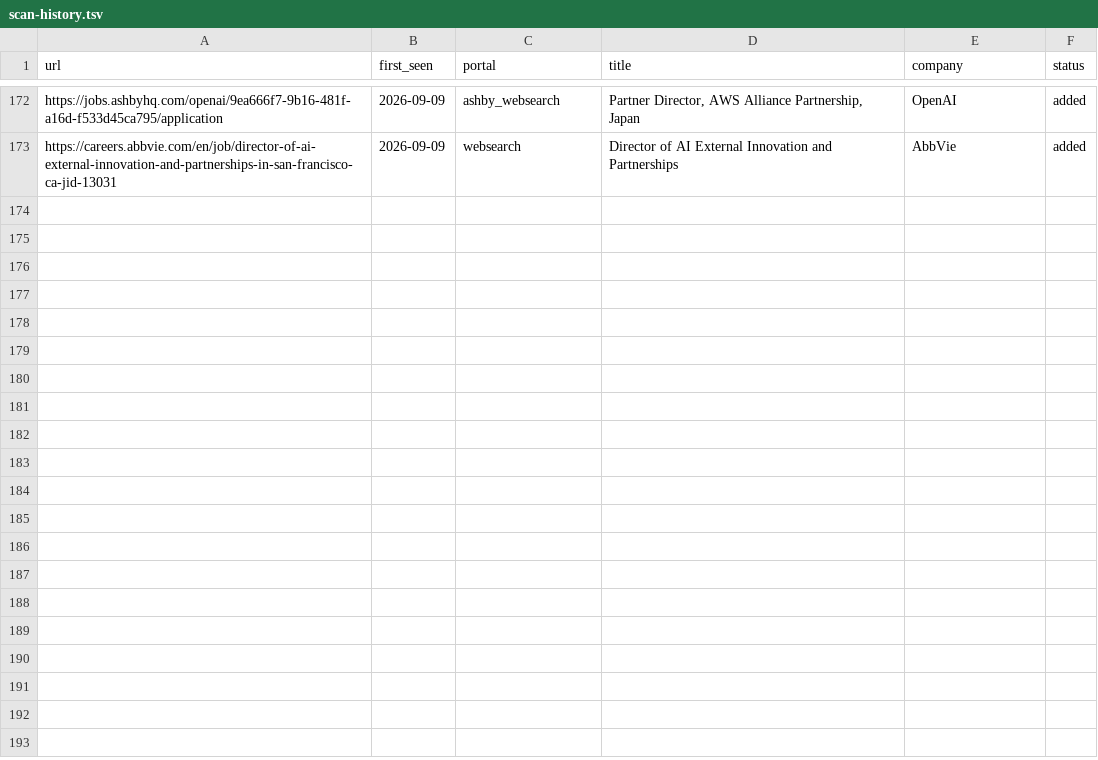
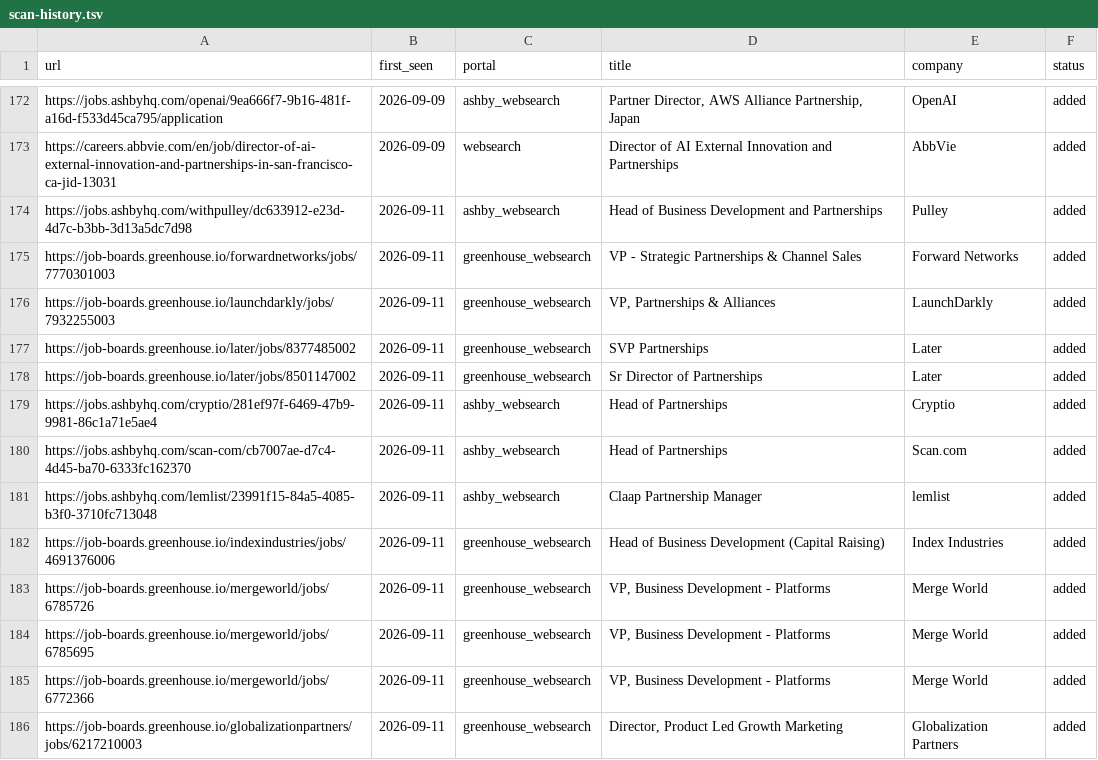
Before and after one commit to arikyle/career-ops, a TSV file: data/scan-history.tsv, drawn as a sheet; only a part is shown, gaps mark what is left out; the diff names each change by its address in the sheet, - before the commit and + after, or states it on an @@ line.

```diff
--- a/data/scan-history.tsv
+++ b/data/scan-history.tsv
+row 174: https://jobs.ashbyhq.com/withpulley/dc633912-e23d-4d7c-b3bb-3d13a5dc7d98 | 2026-09-11 | ashby_websearch | Head of Business Development and Partnerships | Pulley | added
+row 175: https://job-boards.greenhouse.io/forwardnetworks/jobs/7770301003 | 2026-09-11 | greenhouse_websearch | VP - Strategic Partnerships & Channel Sales | Forward Networks | added
+row 176: https://job-boards.greenhouse.io/launchdarkly/jobs/7932255003 | 2026-09-11 | greenhouse_websearch | VP, Partnerships & Alliances | LaunchDarkly | added
+row 177: https://job-boards.greenhouse.io/later/jobs/8377485002 | 2026-09-11 | greenhouse_websearch | SVP Partnerships | Later | added
+row 178: https://job-boards.greenhouse.io/later/jobs/8501147002 | 2026-09-11 | greenhouse_websearch | Sr Director of Partnerships | Later | added
+row 179: https://jobs.ashbyhq.com/cryptio/281ef97f-6469-47b9-9981-86c1a71e5ae4 | 2026-09-11 | ashby_websearch | Head of Partnerships | Cryptio | added
+row 180: https://jobs.ashbyhq.com/scan-com/cb7007ae-d7c4-4d45-ba70-6333fc162370 | 2026-09-11 | ashby_websearch | Head of Partnerships | Scan.com | added
+row 181: https://jobs.ashbyhq.com/lemlist/23991f15-84a5-4085-b3f0-3710fc713048 | 2026-09-11 | ashby_websearch | Claap Partnership Manager | lemlist | added
+row 182: https://job-boards.greenhouse.io/indexindustries/jobs/4691376006 | 2026-09-11 | greenhouse_websearch | Head of Business Development (Capital Raising) | Index Industries | added
+row 183: https://job-boards.greenhouse.io/mergeworld/jobs/6785726 | 2026-09-11 | greenhouse_websearch | VP, Business Development - Platforms | Merge World | added
+row 184: https://job-boards.greenhouse.io/mergeworld/jobs/6785695 | 2026-09-11 | greenhouse_websearch | VP, Business Development - Platforms | Merge World | added
+row 185: https://job-boards.greenhouse.io/mergeworld/jobs/6772366 | 2026-09-11 | greenhouse_websearch | VP, Business Development - Platforms | Merge World | added
+row 186: https://job-boards.greenhouse.io/globalizationpartners/jobs/6217210003 | 2026-09-11 | greenhouse_websearch | Director, Product Led Growth Marketing | Globalization Partners | added
```
Also changed, not shown: 1 other file.
